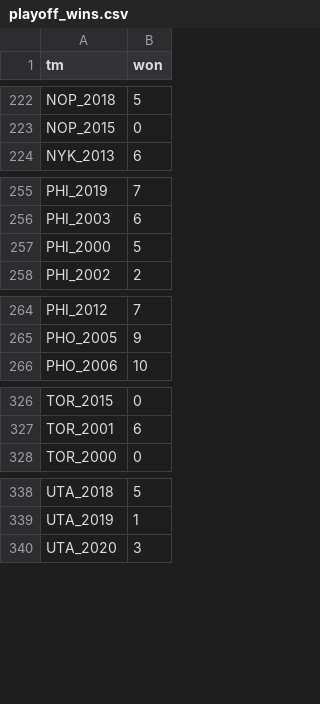
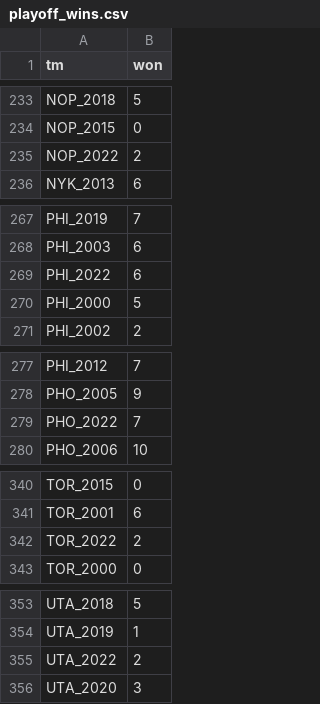
Before and after one commit to jordan-wegner/nba_prediction, a CSV file: playoff_wins.csv, drawn as a sheet; only a part is shown, gaps mark what is left out; the diff covers the shown part only.

```diff
--- a/playoff_wins.csv
+++ b/playoff_wins.csv
@@ -223,2 +234,3 @@
 "NOP_2015",0
+"NOP_2022",2
 "NYK_2013",6
@@ -256,2 +268,3 @@
 "PHI_2003",6
+"PHI_2022",6
 "PHI_2000",5
@@ -265,2 +278,3 @@
 "PHO_2005",9
+"PHO_2022",7
 "PHO_2006",10
@@ -327,2 +341,3 @@
 "TOR_2001",6
+"TOR_2022",2
 "TOR_2000",0
@@ -339,2 +354,3 @@
 "UTA_2019",1
+"UTA_2022",2
 "UTA_2020",3
```
Also changed, not shown: 11 added rows elsewhere in this file, 1 other file.
